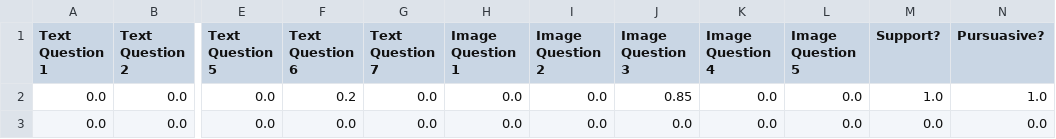
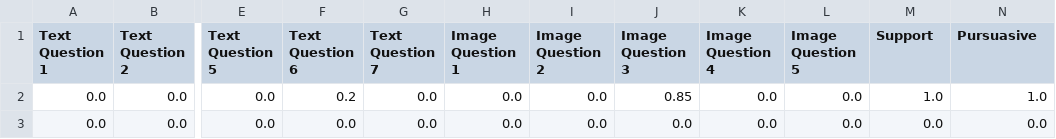
Before and after one commit to connorpaladino2/ece1147, a CSV file: gun_train_data.csv, drawn as a sheet; only a part is shown, gaps mark what is left out; the diff names each change by its address in the sheet, - before the commit and + after, or states it on an @@ line.

```diff
--- a/gun_train_data.csv
+++ b/gun_train_data.csv
-M1: Support?
+M1: Support
-N1: Pursuasive?
+N1: Pursuasive
```
Also changed, not shown: 4 other files.
